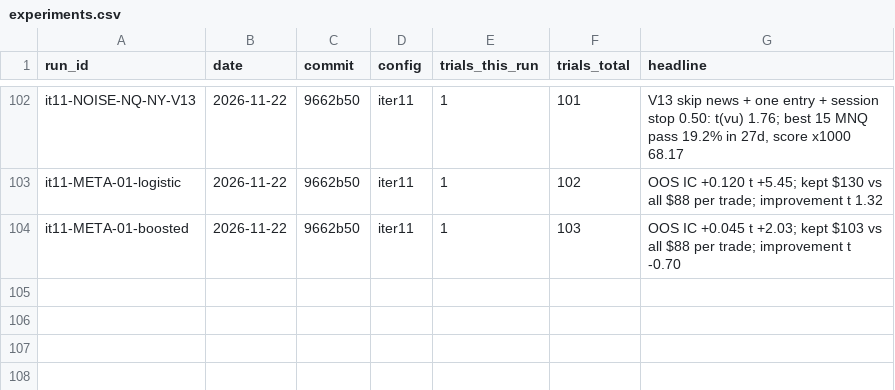
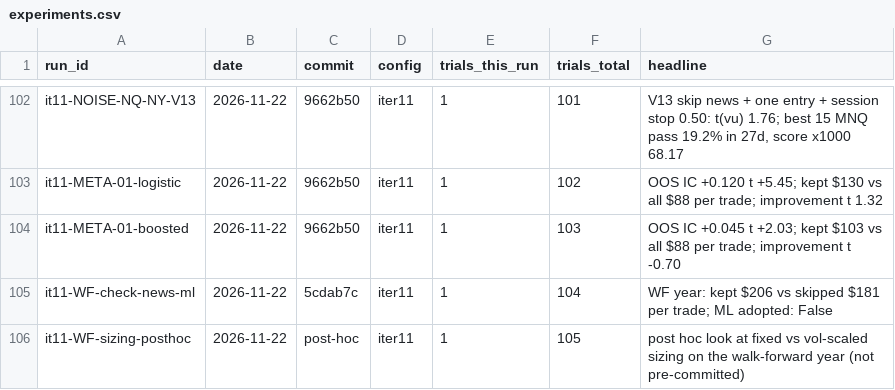
Before and after one commit to bennnliu/sniper, a CSV file: experiments.csv, drawn as a sheet; only a part is shown, gaps mark what is left out; the diff names each change by its address in the sheet, - before the commit and + after, or states it on an @@ line.

```diff
--- a/experiments.csv
+++ b/experiments.csv
+row 105: it11-WF-check-news-ml | 2026-11-22 | 5cdab7c | iter11 | 1 | 104 | WF year: kept $206 vs skipped $181 per trade; ML adopted: False
+row 106: it11-WF-sizing-posthoc | 2026-11-22 | post-hoc | iter11 | 1 | 105 | post hoc look at fixed vs vol-scaled sizing on the walk-forward year (not pre-committed)
```
Also changed, not shown: feature_registry.csv, 5 other files.
